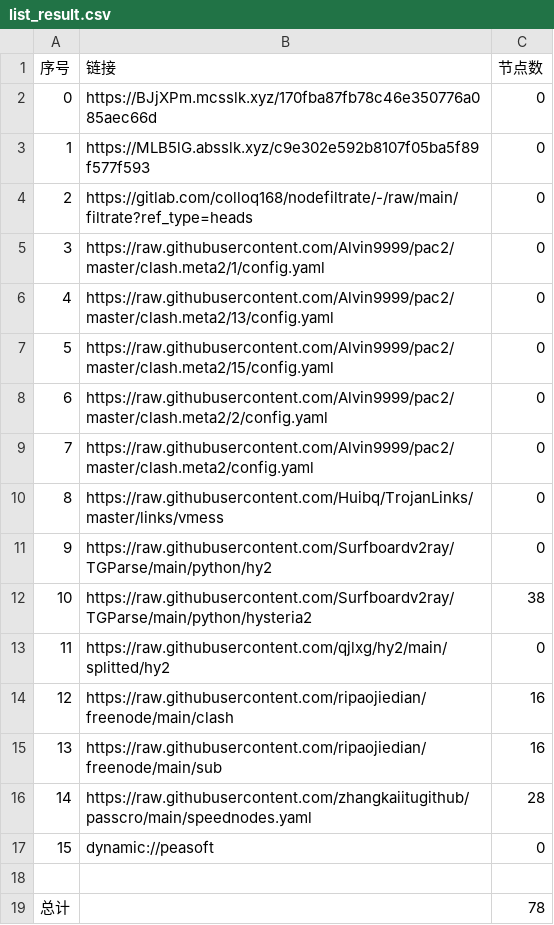
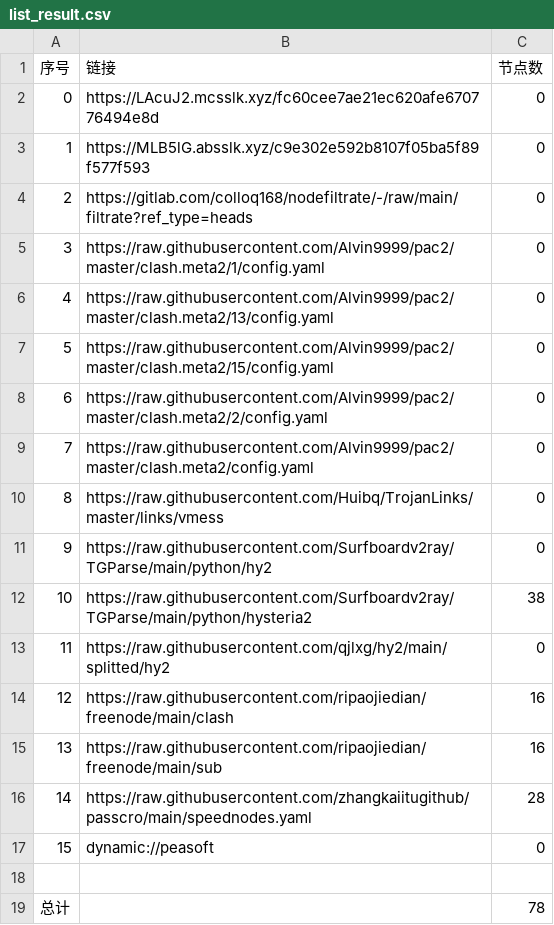
Before and after one commit to rf916711-del/AutoMergePublicNodes, a CSV file: list_result.csv, drawn as a sheet.

```diff
--- a/list_result.csv
+++ b/list_result.csv
@@ -1,3 +1,3 @@
 序号,链接,节点数
-0,https://BJjXPm.mcsslk.xyz/170fba87fb78c46e350776a085aec66d,0
+0,https://LAcuJ2.mcsslk.xyz/fc60cee7ae21ec620afe670776494e8d,0
 1,https://MLB5lG.absslk.xyz/c9e302e592b8107f05ba5f89f577f593,0
```
Also changed, not shown: 3 other files.
